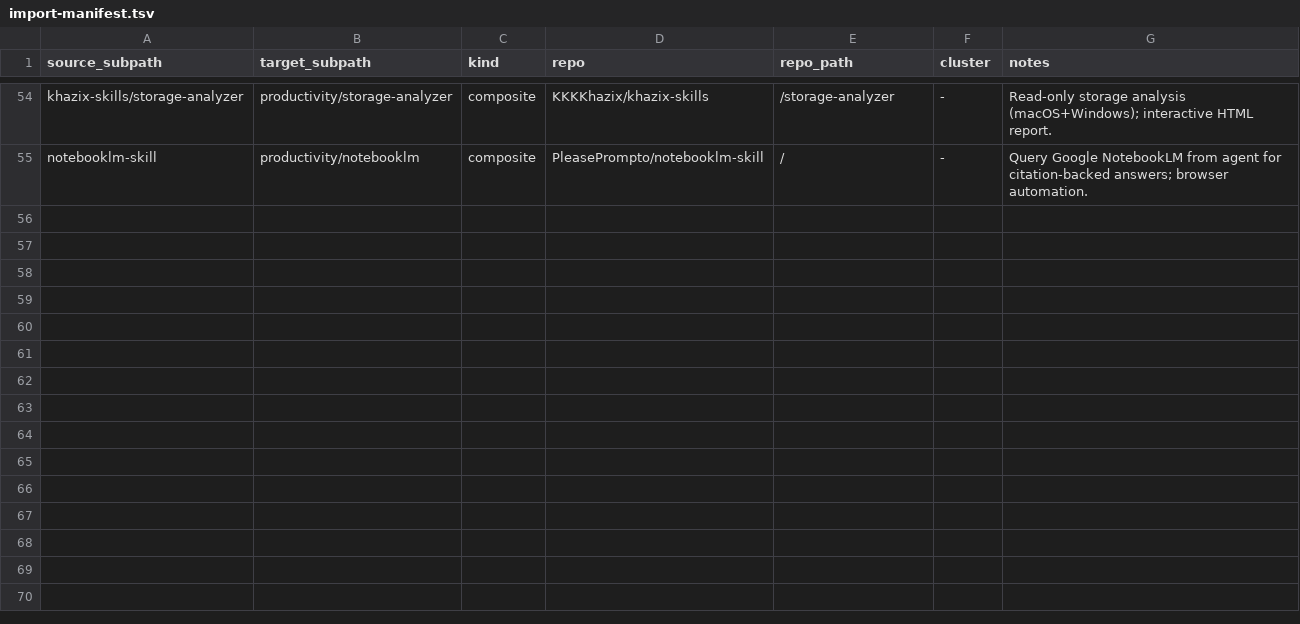
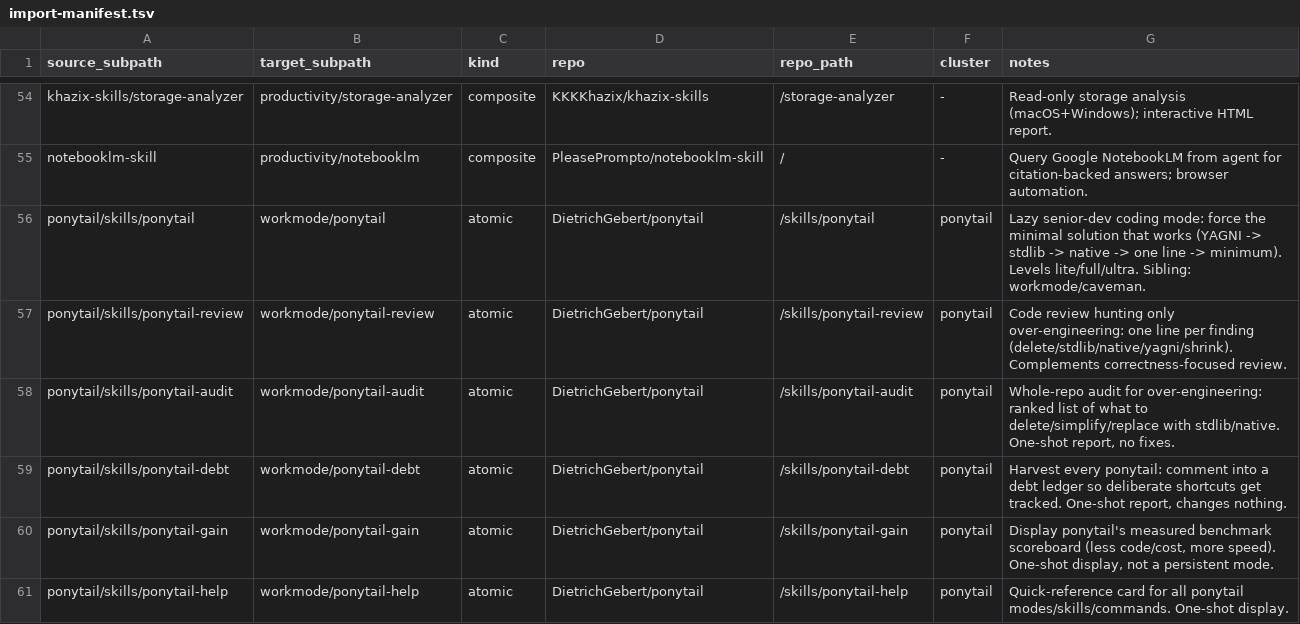
Before and after one commit to XinAloha/skills, a TSV file: _meta/import-manifest.tsv, drawn as a sheet; only a part is shown, gaps mark what is left out; the diff names each change by its address in the sheet, - before the commit and + after, or states it on an @@ line.

```diff
--- a/_meta/import-manifest.tsv
+++ b/_meta/import-manifest.tsv
+row 56: ponytail/skills/ponytail | workmode/ponytail | atomic | DietrichGebert/ponytail | /skills/ponytail | ponytail | Lazy senior-dev coding mode: force the minimal solution that works (YAGNI -> stdlib -> native -> one line -> minimum). Levels lite/full/ultra. Sibling: workmode/caveman.
+row 57: ponytail/skills/ponytail-review | workmode/ponytail-review | atomic | DietrichGebert/ponytail | /skills/ponytail-review | ponytail | Code review hunting only over-engineering: one line per finding (delete/stdlib/native/yagni/shrink). Complements correctness-focused review.
+row 58: ponytail/skills/ponytail-audit | workmode/ponytail-audit | atomic | DietrichGebert/ponytail | /skills/ponytail-audit | ponytail | Whole-repo audit for over-engineering: ranked list of what to delete/simplify/replace with stdlib/native. One-shot report, no fixes.
+row 59: ponytail/skills/ponytail-debt | workmode/ponytail-debt | atomic | DietrichGebert/ponytail | /skills/ponytail-debt | ponytail | Harvest every ponytail: comment into a debt ledger so deliberate shortcuts get tracked. One-shot report, changes nothing.
+row 60: ponytail/skills/ponytail-gain | workmode/ponytail-gain | atomic | DietrichGebert/ponytail | /skills/ponytail-gain | ponytail | Display ponytail's measured benchmark scoreboard (less code/cost, more speed). One-shot display, not a persistent mode.
+row 61: ponytail/skills/ponytail-help | workmode/ponytail-help | atomic | DietrichGebert/ponytail | /skills/ponytail-help | ponytail | Quick-reference card for all ponytail modes/skills/commands. One-shot display.
```
Also changed, not shown: 17 other files.
